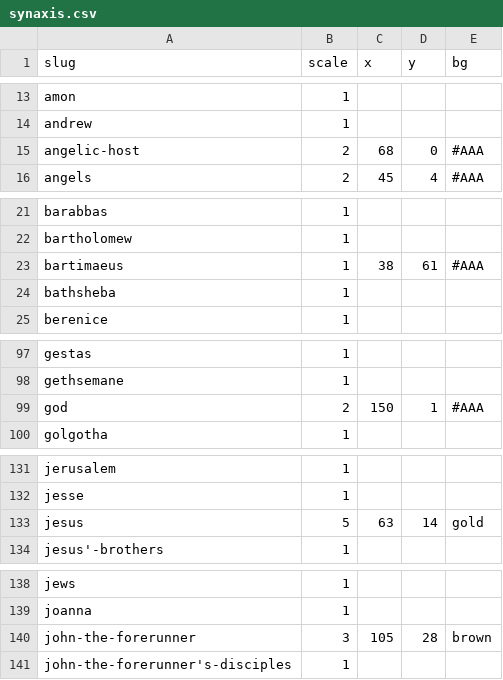
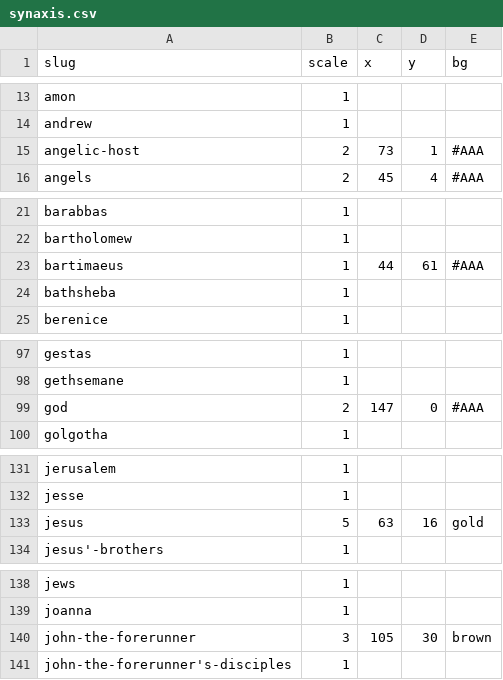
Before and after one commit to gospeldesk/www.gospeldesk.org, a CSV file: src/synaxis.csv, drawn as a sheet; only a part is shown, gaps mark what is left out; the diff covers the shown part only.

```diff
--- a/src/synaxis.csv
+++ b/src/synaxis.csv
@@ -14,3 +14,3 @@ slug,scale,x,y,bg
 "andrew",1,,,
-"angelic-host",2,68,0,#AAA
+"angelic-host",2,73,1,#AAA
 "angels",2,45,4,#AAA
@@ -22,3 +22,3 @@ slug,scale,x,y,bg
 "bartholomew",1,,,
-"bartimaeus",1,38,61,#AAA
+"bartimaeus",1,44,61,#AAA
 "bathsheba",1,,,
@@ -98,3 +98,3 @@ slug,scale,x,y,bg
 "gethsemane",1,,,
-"god",2,150,1,#AAA
+"god",2,147,0,#AAA
 "golgotha",1,,,
@@ -132,3 +132,3 @@ slug,scale,x,y,bg
 "jesse",1,,,
-"jesus",5,63,14,gold
+"jesus",5,63,16,gold
 "jesus'-brothers",1,,,
@@ -139,3 +139,3 @@ slug,scale,x,y,bg
 "joanna",1,,,
-"john-the-forerunner",3,105,28,brown
+"john-the-forerunner",3,105,30,brown
 "john-the-forerunner's-disciples",1,,,
```
Also changed, not shown: 1 edited cell elsewhere in this file, 2 other files.
